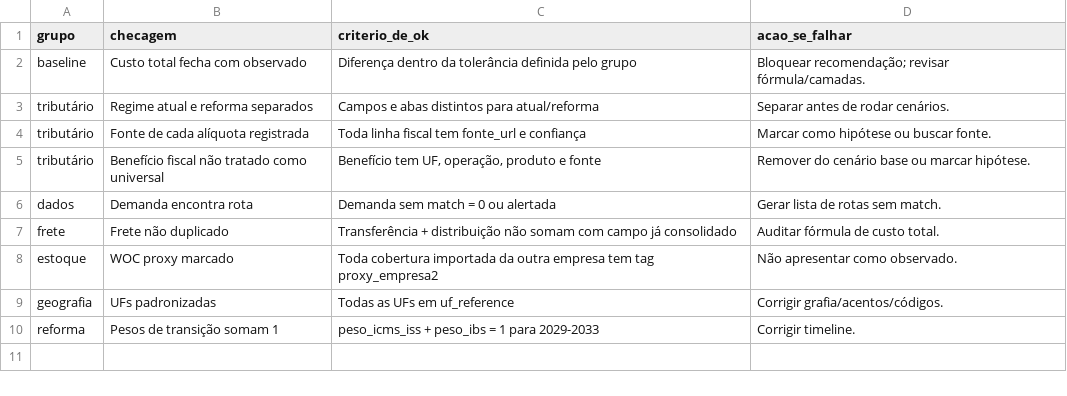
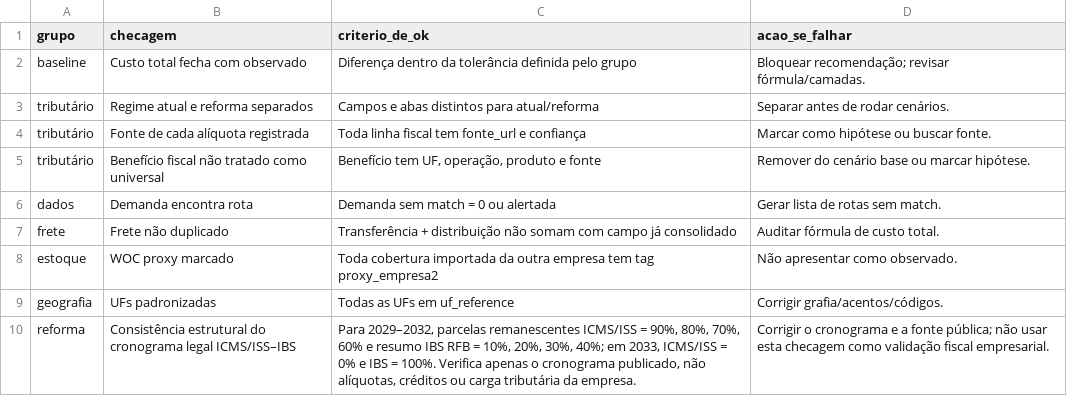
Before and after one commit to Bulquerque/projeto_eng_de-_produ-o, a CSV file: data/complements/shared/tax_reference/validation_checklist.csv, drawn as a sheet.

```diff
--- a/data/complements/shared/tax_reference/validation_checklist.csv
+++ b/data/complements/shared/tax_reference/validation_checklist.csv
@@ -9,2 +9,2 @@ estoque,WOC proxy marcado,Toda cobertura importada da outra empresa tem tag prox
 geografia,UFs padronizadas,Todas as UFs em uf_reference,Corrigir grafia/acentos/códigos.
-reforma,Pesos de transição somam 1,peso_icms_iss + peso_ibs = 1 para 2029-2033,Corrigir timeline.
+reforma,Consistência estrutural do cronograma legal ICMS/ISS–IBS,"Para 2029–2032, parcelas remanescentes ICMS/ISS = 90%, 80%, 70%, 60% e resumo IBS RFB = 10%, 20%, 30%, 40%; em 2033, ICMS/ISS = 0% e IBS = 100%. Verifica apenas o cronograma publicado, não alíquotas, créditos ou carga tributária da empresa.",Corrigir o cronograma e a fonte pública; não usar esta checagem como validação fiscal empresarial.
```
Also changed, not shown: data/complements/shared/tax_reference/model_fields_required.csv, data/complements/shared/tax_reference/source_catalog.csv, 12 other files.
